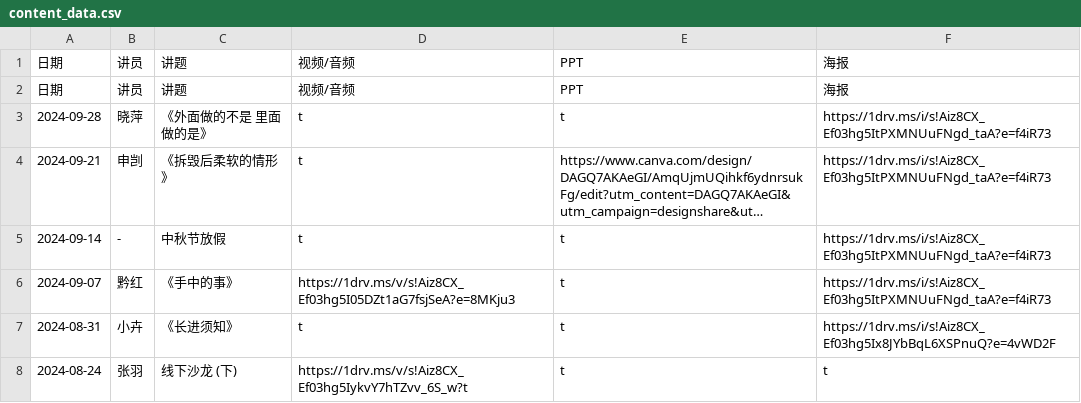
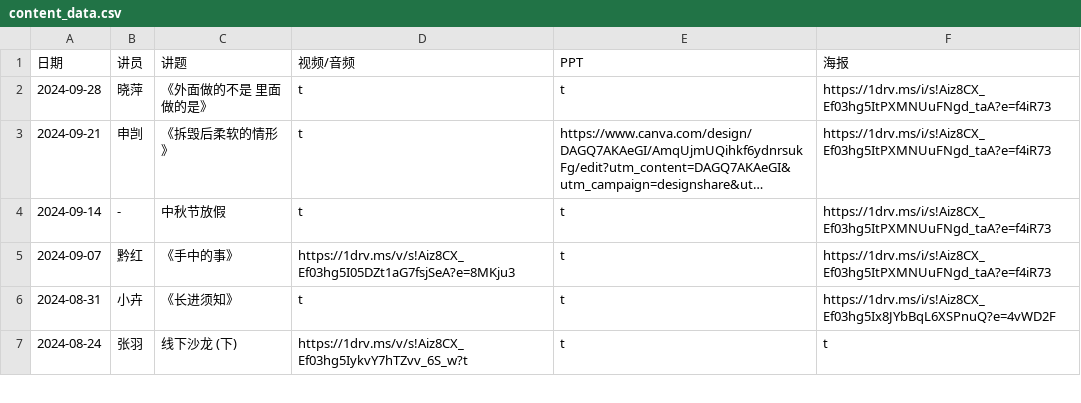
Before and after one commit to szjiemei/szjiemei.github.io, a CSV file: content_data.csv, drawn as a sheet; only a part is shown; long unchanged cells end in ….

Commit message:
fix content_data.csv

```diff
--- a/content_data.csv
+++ b/content_data.csv
@@ -1,3 +1,2 @@
 日期,讲员,讲题,视频/音频, PPT, 海报
-日期,讲员,讲题,视频/音频,PPT,海报
 2024-09-28,晓萍,"《外面做的不是 里面做的是》",t,t,https://1drv.ms/i/s!Aiz8CX_Ef03hg5ItPXMNUuFNgd_taA?e=f4iR73
```
